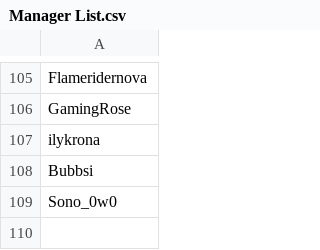
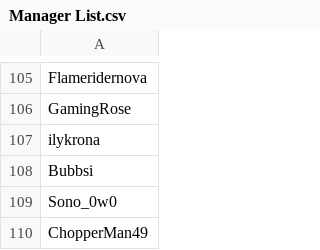
Before and after one commit to SpiritXR/Patreon-List-Manager-List, a CSV file: Manager List.csv, drawn as a sheet; only a part is shown, gaps mark what is left out; the diff names each change by its address in the sheet, - before the commit and + after, or states it on an @@ line.

Commit message:
Update Manager List.csv
added: ChopperMan49 (The Velvet Escape)

```diff
--- a/Manager List.csv
+++ b/Manager List.csv
+row 110: ChopperMan49
```
